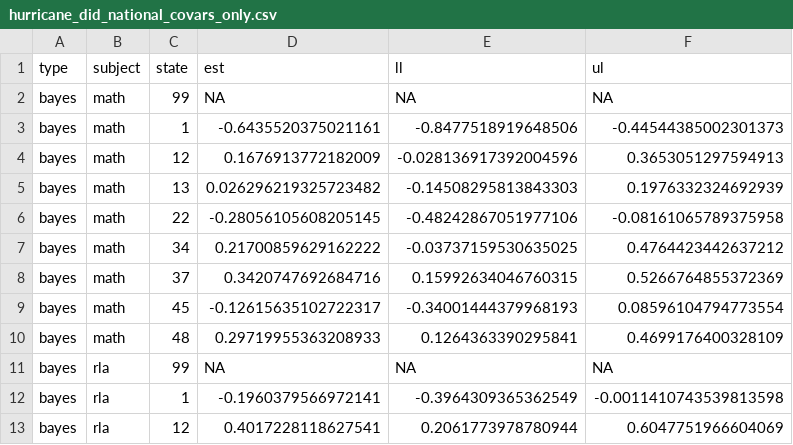
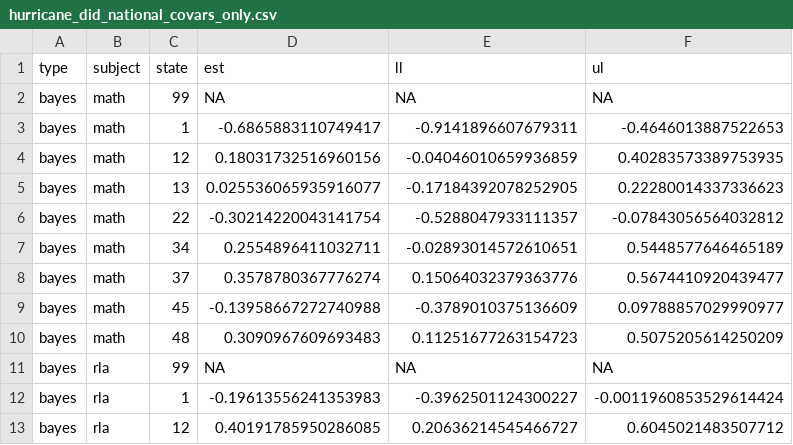
Before and after one commit to sparklabnyc/tropical_cyclones_educational_attainment_2022, a CSV file: output/model_output/hurricane_did_national_covars_only.csv, drawn as a sheet; only a part is shown; the diff covers the shown part only.

```diff
--- a/output/model_output/hurricane_did_national_covars_only.csv
+++ b/output/model_output/hurricane_did_national_covars_only.csv
@@ -2,12 +2,12 @@ type,subject,state,est,ll,ul
 bayes,math,99,NA,NA,NA
-bayes,math,1,-0.6435520375021161,-0.8477518919648506,-0.44544385002301373
-bayes,math,12,0.1676913772182009,-0.028136917392004596,0.3653051297594913
-bayes,math,13,0.026296219325723482,-0.14508295813843303,0.1976332324692939
-bayes,math,22,-0.28056105608205145,-0.48242867051977106,-0.08161065789375958
-bayes,math,34,0.21700859629162222,-0.03737159530635025,0.4764423442637212
-bayes,math,37,0.3420747692684716,0.15992634046760315,0.5266764855372369
-bayes,math,45,-0.12615635102722317,-0.34001444379968193,0.08596104794773554
-bayes,math,48,0.29719955363208933,0.1264363390295841,0.4699176400328109
+bayes,math,1,-0.6865883110749417,-0.9141896607679311,-0.4646013887522653
+bayes,math,12,0.18031732516960156,-0.04046010659936859,0.40283573389753935
+bayes,math,13,0.025536065935916077,-0.17184392078252905,0.22280014337336623
+bayes,math,22,-0.30214220043141754,-0.5288047933111357,-0.07843056564032812
+bayes,math,34,0.2554896411032711,-0.02893014572610651,0.5448577646465189
+bayes,math,37,0.3578780367776274,0.15064032379363776,0.5674410920439477
+bayes,math,45,-0.13958667272740988,-0.3789010375136609,0.09788857029990977
+bayes,math,48,0.3090967609693483,0.11251677263154723,0.5075205614250209
 bayes,rla,99,NA,NA,NA
-bayes,rla,1,-0.1960379566972141,-0.3964309365362549,-0.0011410743539813598
-bayes,rla,12,0.4017228118627541,0.2061773978780944,0.6047751966604069
+bayes,rla,1,-0.19613556241353983,-0.3962501124300227,-0.0011960853529614424
+bayes,rla,12,0.40191785950286085,0.20636214545466727,0.6045021483507712
```
Also changed, not shown: 18 edited cells elsewhere in this file, 19 other files.
